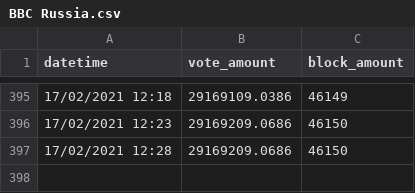
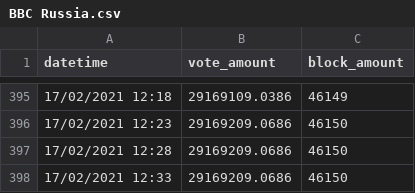
Before and after one commit to zhongwei-tan/bbc-supernode-predictor, a CSV file: src/node_data/BBC Russia.csv, drawn as a sheet; only a part is shown, gaps mark what is left out.

```diff
--- a/src/node_data/BBC Russia.csv
+++ b/src/node_data/BBC Russia.csv
@@ -397 +397,2 @@ datetime,vote_amount,block_amount
 17/02/2021 12:28,29169209.0686,46150
+17/02/2021 12:33,29169209.0686,46150
```
Also changed, not shown: src/node_data/BBCNET.csv, src/node_data/BBCWenZhou.csv, 7 other files.
